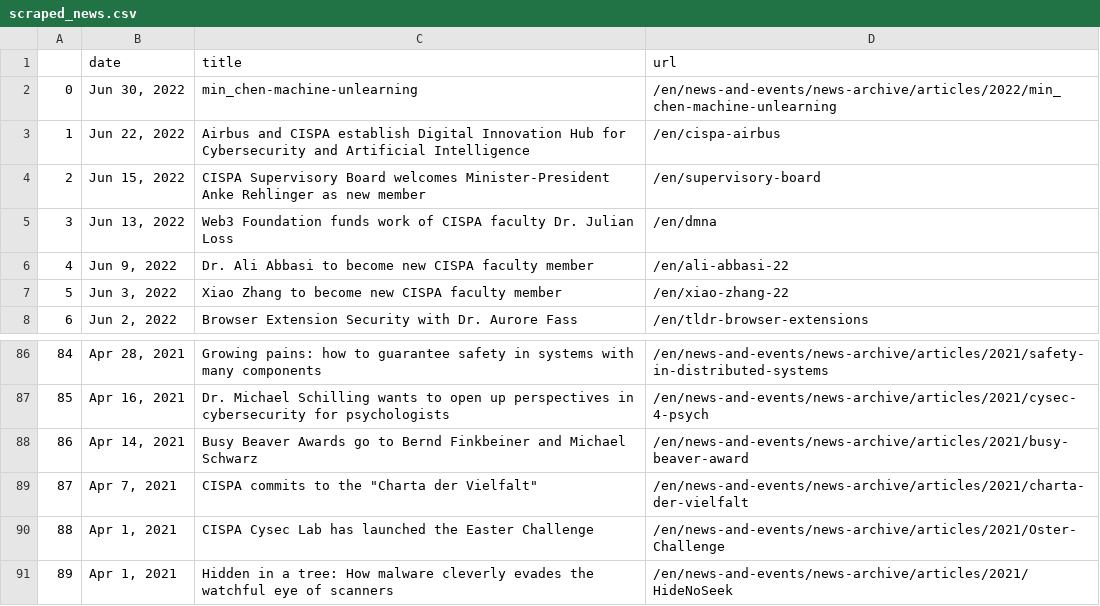
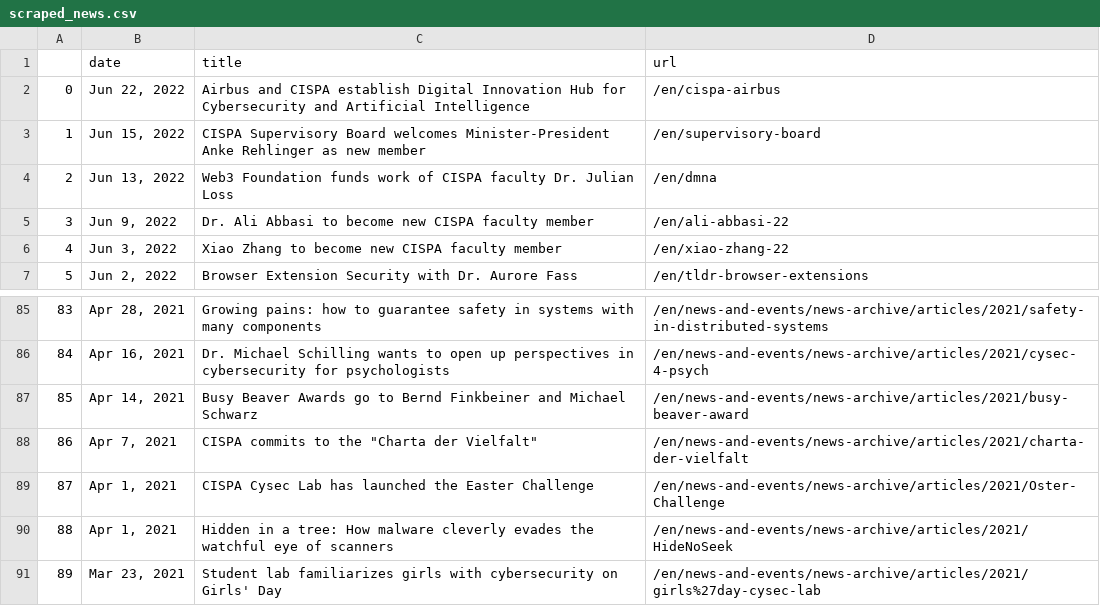
Before and after one commit to gbolduan/data_harvest, a CSV file: scraped_news.csv, drawn as a sheet; only a part is shown, gaps mark what is left out; removed rows and columns are numbered as before the commit, all else as after; the diff names each change by its address in the sheet, - before the commit and + after, or states it on an @@ line.

```diff
--- a/scraped_news.csv
+++ b/scraped_news.csv
-row 2: 0 | Jun 30, 2022 | min_chen-machine-unlearning | /en/news-and-events/news-archive/articles/2022/min_chen-machine-unlearning
@@ column A renumbered between rows 2 and 90 @@
+row 91: 89 | Mar 23, 2021 | Student lab familiarizes girls with cybersecurity on Girls' Day | /en/news-and-events/news-archive/articles/2021/girls%27day-cysec-lab
```
